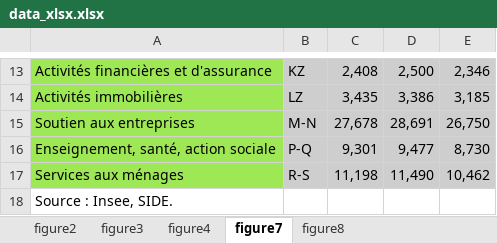
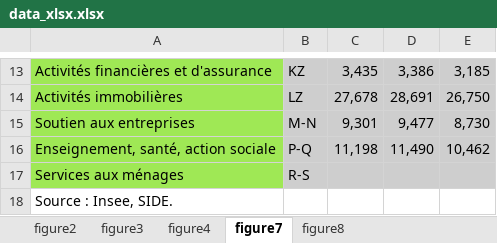
Before and after one commit to JulesLjs/getrad, an Excel workbook: vignettes/data_xlsx.xlsx, sheet figure7, drawn as a sheet; only a part is shown, gaps mark what is left out; values as stored, in another font and other column widths than the file's, no borders; the diff covers the shown part only; the diff names each change by its address in the sheet, - before the commit and + after, or states it on an @@ line.

```diff
--- a/vignettes/data_xlsx.xlsx (sheet figure7)
+++ b/vignettes/data_xlsx.xlsx (sheet figure7)
-C13: 2,408
+C13: 3,435
-D13: 2,500
+D13: 3,386
-E13: 2,346
+E13: 3,185
-C14: 3,435
+C14: 27,678
-D14: 3,386
+D14: 28,691
-E14: 3,185
+E14: 26,750
-C15: 27,678
+C15: 9,301
-D15: 28,691
+D15: 9,477
-E15: 26,750
+E15: 8,730
-C16: 9,301
+C16: 11,198
-D16: 9,477
+D16: 11,490
-E16: 8,730
+E16: 10,462
-C17: 11,198
+C17: (empty)
-D17: 11,490
+D17: (empty)
-E17: 10,462
+E17: (empty)
```
Also changed, not shown: 30 edited cells elsewhere in this sheet, 6 other files.
